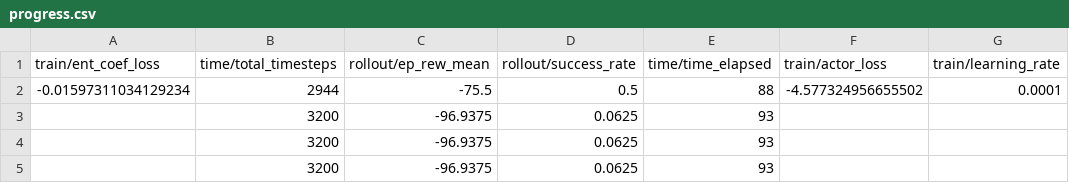
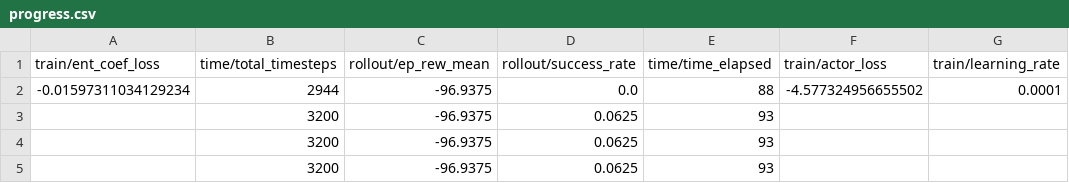
Before and after one commit to NUSLCC/Plot, a CSV file: randbig_dualcnn_ee/progress.csv, drawn as a sheet; only a part is shown; the diff names each change by its address in the sheet, - before the commit and + after, or states it on an @@ line.

```diff
--- a/randbig_dualcnn_ee/progress.csv
+++ b/randbig_dualcnn_ee/progress.csv
-C2 (rollout/ep_rew_mean): -75.5
+C2 (rollout/ep_rew_mean): -96.9375
-D2 (rollout/success_rate): 0.5
+D2 (rollout/success_rate): 0.0
```
Also changed, not shown: 10 other files.
